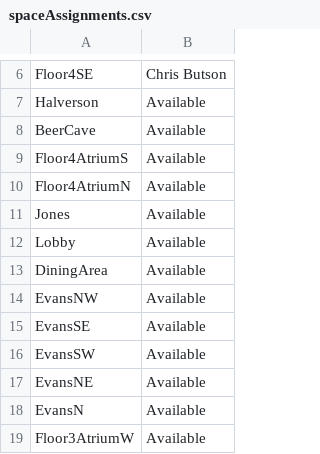
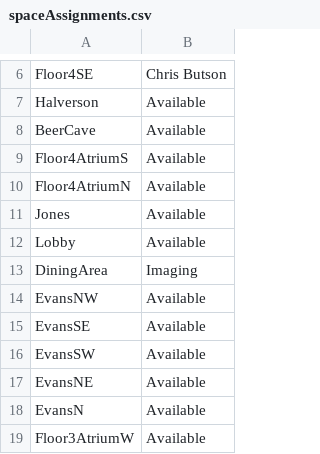
Before and after one commit to alex-r-bigelow/scix-map, a CSV file: spaceAssignments.csv, drawn as a sheet; only a part is shown, gaps mark what is left out.

Commit message:
Update spaceAssignments.csv

```diff
--- a/spaceAssignments.csv
+++ b/spaceAssignments.csv
@@ -12,3 +12,3 @@ Jones,Available
 Lobby,Available
-DiningArea,Available
+DiningArea,Imaging
 EvansNW,Available
```
